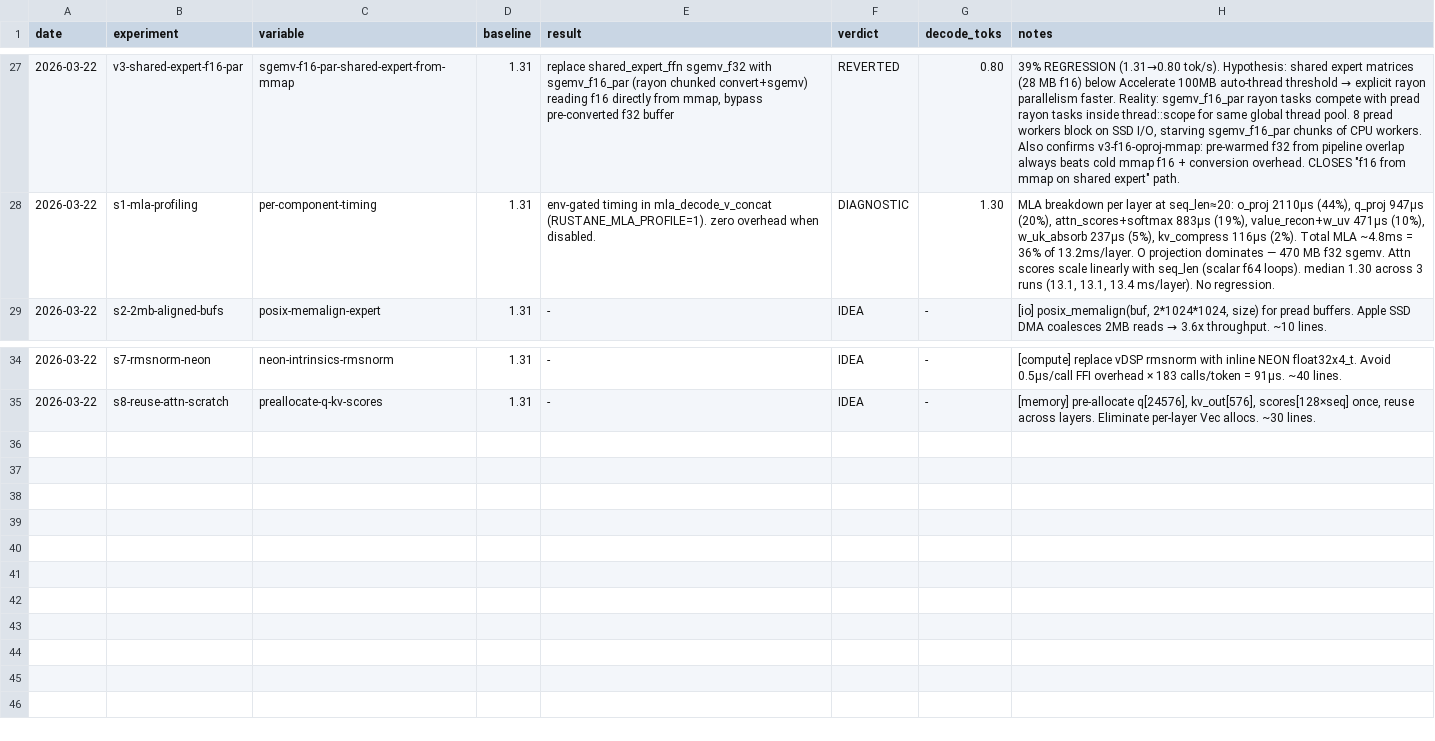
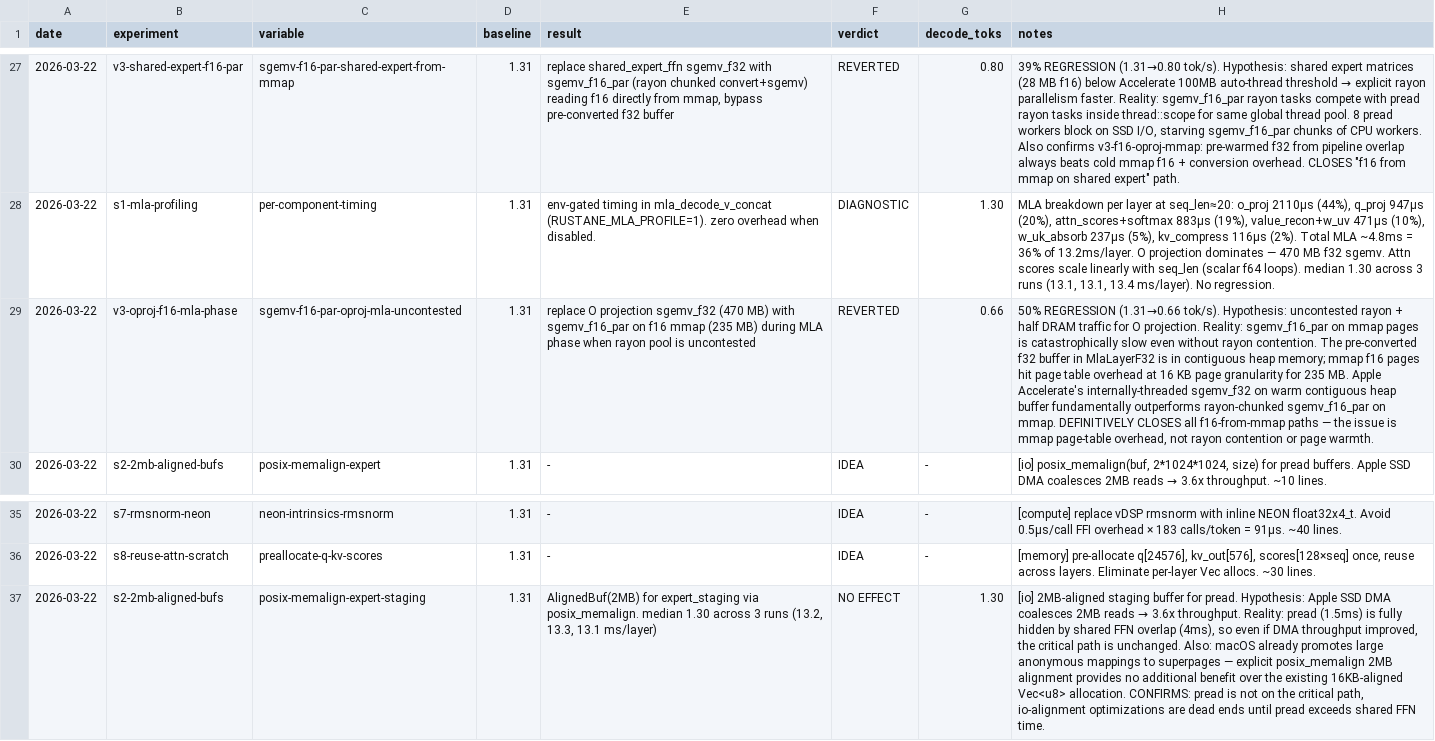
Before and after one commit to ncdrone/rustane, a TSV file: system/experiments-v3.tsv, drawn as a sheet; only a part is shown, gaps mark what is left out; the diff names each change by its address in the sheet, - before the commit and + after, or states it on an @@ line.

```diff
--- a/system/experiments-v3.tsv
+++ b/system/experiments-v3.tsv
+row 29: 2026-03-22 | v3-oproj-f16-mla-phase | sgemv-f16-par-oproj-mla-uncontested | 1.31 | replace O projection sgemv_f32 (470 MB) with sgemv_f16_par on f16 mmap (235 MB) during MLA phase when rayon pool is uncontested | REVERTED | 0.66 | 50% REGRESSION (1.31→0.66 tok/s). Hypothesis: uncontested rayon + half DRAM traffic for O projection. Reality: sgemv_f16_par on mmap pages is catastrophically slow even without rayon contention. The pre-converted f32 buffer in MlaLayerF32 is in contiguous heap memory; mmap f16 pages hit page table overhead at 16 KB page granularity for 235 MB. Apple Accelerate's internally-threaded sgemv_f32 on warm contiguous heap buffer fundamentally outperforms rayon-chunked sgemv_f16_par on mmap. DEFINITIVELY CLOSES all f16-from-mmap paths — the issue is mmap page-table overhead, not rayon contention or page warmth.
+row 37: 2026-03-22 | s2-2mb-aligned-bufs | posix-memalign-expert-staging | 1.31 | AlignedBuf(2MB) for expert_staging via posix_memalign. median 1.30 across 3 runs (13.2, 13.3, 13.1 ms/layer) | NO EFFECT | 1.30 | [io] 2MB-aligned staging buffer for pread. Hypothesis: Apple SSD DMA coalesces 2MB reads → 3.6x throughput. Reality: pread (1.5ms) is fully hidden by shared FFN overlap (4ms), so even if DMA throughput improved, the critical path is unchanged. Also: macOS already promotes large anonymous mappings to superpages — explicit posix_memalign 2MB alignment provides no additional benefit over the existing 16KB-aligned Vec<u8> allocation. CONFIRMS: pread is not on the critical path, io-alignment optimizations are dead ends until pread exceeds shared FFN time.
```
Also changed, not shown: 1 other file.
